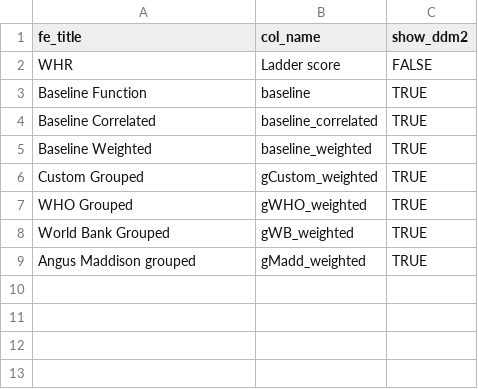
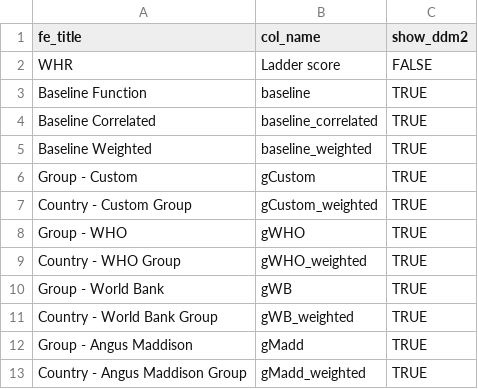
Before and after one commit to OB-0ne/worldMapHappiness_visualization, a CSV file: data/ddm_control.csv, drawn as a sheet.

```diff
--- a/data/ddm_control.csv
+++ b/data/ddm_control.csv
@@ -5,5 +5,9 @@ Baseline Correlated,baseline_correlated,TRUE
 Baseline Weighted,baseline_weighted,TRUE
-Custom Grouped,gCustom_weighted,TRUE
-WHO Grouped,gWHO_weighted,TRUE
-World Bank Grouped,gWB_weighted,TRUE
-Angus Maddison grouped,gMadd_weighted,TRUE
+Group - Custom,gCustom,TRUE
+Country - Custom Group,gCustom_weighted,TRUE
+Group - WHO,gWHO,TRUE
+Country - WHO Group,gWHO_weighted,TRUE
+Group - World Bank,gWB,TRUE
+Country - World Bank Group,gWB_weighted,TRUE
+Group - Angus Maddison,gMadd,TRUE
+Country - Angus Maddison Group,gMadd_weighted,TRUE
```
Also changed, not shown: data/final_scores_all_countries.csv, 2 other files.
